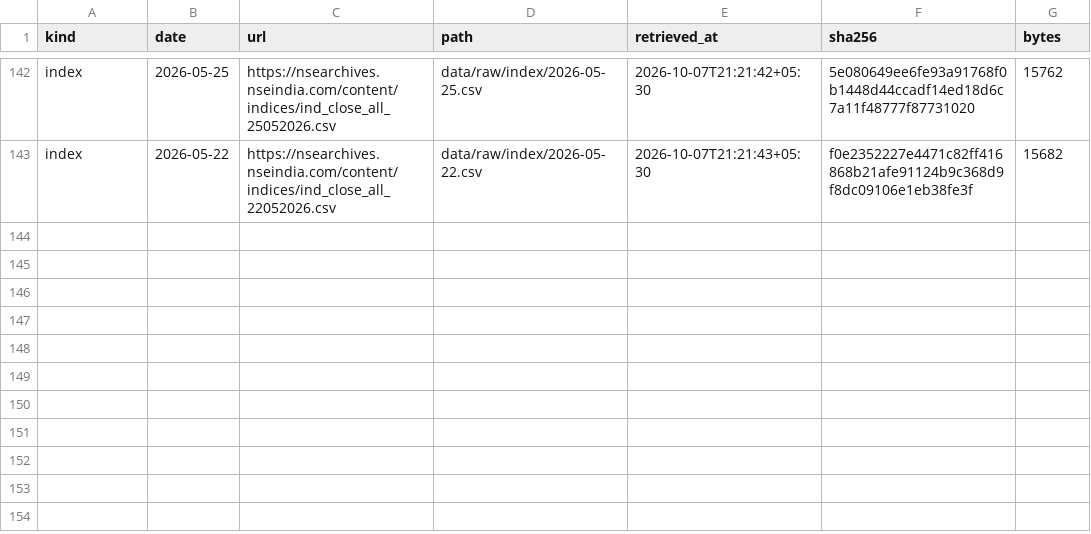
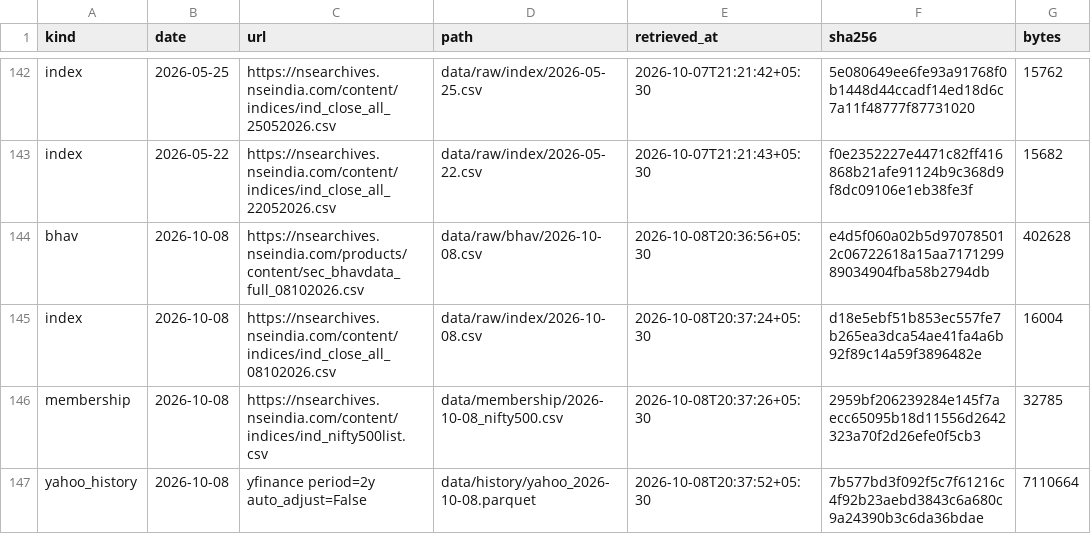
Before and after one commit to Hrtkk/MomentumEngine, a CSV file: data/raw/manifest.csv, drawn as a sheet; only a part is shown, gaps mark what is left out.

```diff
--- a/data/raw/manifest.csv
+++ b/data/raw/manifest.csv
@@ -143 +143,5 @@ index,2026-05-25,https://nsearchives.nseindia.com/content/indices/ind_close_all_
 index,2026-05-22,https://nsearchives.nseindia.com/content/indices/ind_close_all_22052026.csv,data/raw/index/2026-05-22.csv,2026-10-07T21:21:43+05:30,f0e2352227e4471c82ff416868b21afe91124b9c368d9f8dc09106e1eb38fe3f,15682
+bhav,2026-10-08,https://nsearchives.nseindia.com/products/content/sec_bhavdata_full_08102026.csv,data/raw/bhav/2026-10-08.csv,2026-10-08T20:36:56+05:30,e4d5f060a02b5d970785012c06722618a15aa717129989034904fba58b2794db,402628
+index,2026-10-08,https://nsearchives.nseindia.com/content/indices/ind_close_all_08102026.csv,data/raw/index/2026-10-08.csv,2026-10-08T20:37:24+05:30,d18e5ebf51b853ec557fe7b265ea3dca54ae41fa4a6b92f89c14a59f3896482e,16004
+membership,2026-10-08,https://nsearchives.nseindia.com/content/indices/ind_nifty500list.csv,data/membership/2026-10-08_nifty500.csv,2026-10-08T20:37:26+05:30,2959bf206239284e145f7aecc65095b18d11556d2642323a70f2d26efe0f5cb3,32785
+yahoo_history,2026-10-08,yfinance period=2y auto_adjust=False,data/history/yahoo_2026-10-08.parquet,2026-10-08T20:37:52+05:30,7b577bd3f092f5c7f61216c4f92b23aebd3843c6a680c9a24390b3c6da36bdae,7110664
```
Also changed, not shown: data/discovery.csv, ledgers/cohorts.csv, 13 other files.
